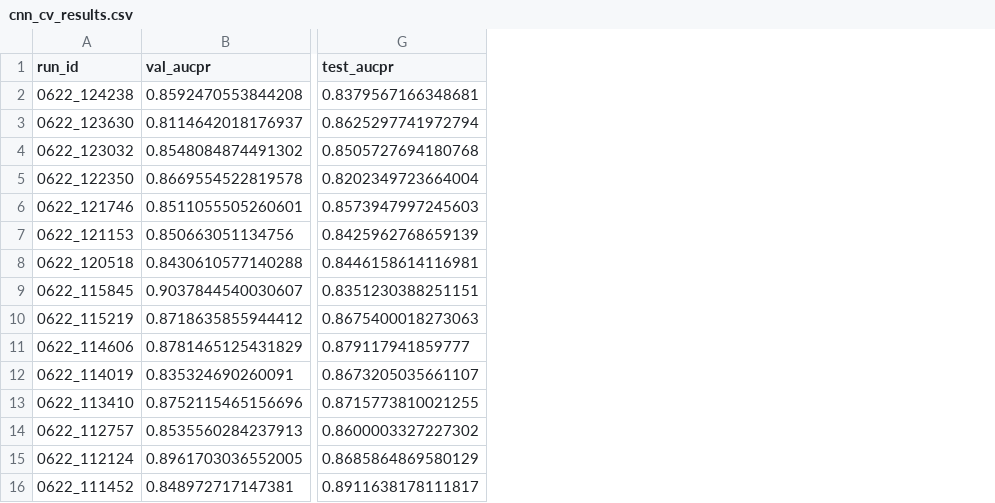
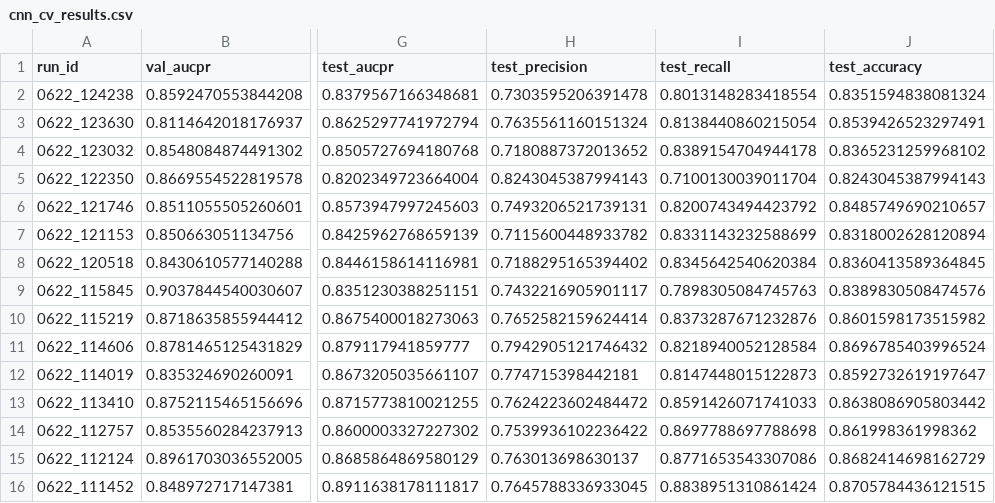
Before and after one commit to paulinebecker2002/mesogeos, a CSV file: csv/crossValidation/cv_results/cnn_cv_results.csv, drawn as a sheet; only a part is shown, gaps mark what is left out; the diff names each change by its address in the sheet, - before the commit and + after, or states it on an @@ line.

Commit message:
updated evaluations metrics with AUCPR, Recall, PRecivion, Accuracy for all csv and created new mean and std of cross validation

```diff
--- a/csv/crossValidation/cv_results/cnn_cv_results.csv
+++ b/csv/crossValidation/cv_results/cnn_cv_results.csv
+column H (test_precision), rows 2-16: 0.7303595206391478 | 0.7635561160151324 | 0.7180887372013652 | 0.8243045387994143 | 0.7493206521739131 | 0.7115600448933782 | 0.7188295165394402 | 0.7432216905901117 | 0.7652582159624414 | 0.7942905121746432 | 0.774715398442181 | 0.7624223602484472 | 0.7539936102236422 | 0.763013698630137 | 0.7645788336933045
+column I (test_recall), rows 2-16: 0.8013148283418554 | 0.8138440860215054 | 0.8389154704944178 | 0.7100130039011704 | 0.8200743494423792 | 0.8331143232588699 | 0.8345642540620384 | 0.7898305084745763 | 0.8373287671232876 | 0.8218940052128584 | 0.8147448015122873 | 0.8591426071741033 | 0.8697788697788698 | 0.8771653543307086 | 0.8838951310861424
+column J (test_accuracy), rows 2-16: 0.8351594838081324 | 0.8539426523297491 | 0.8365231259968102 | 0.8243045387994143 | 0.8485749690210657 | 0.8318002628120894 | 0.8360413589364845 | 0.8389830508474576 | 0.8601598173515982 | 0.8696785403996524 | 0.8592732619197647 | 0.8638086905803442 | 0.861998361998362 | 0.8682414698162729 | 0.8705784436121515
```
Also changed, not shown: csv/crossValidation/cv_results/gru_cv_results.csv, csv/crossValidation/cv_results/gtn_cv_results.csv, 8 other files.
